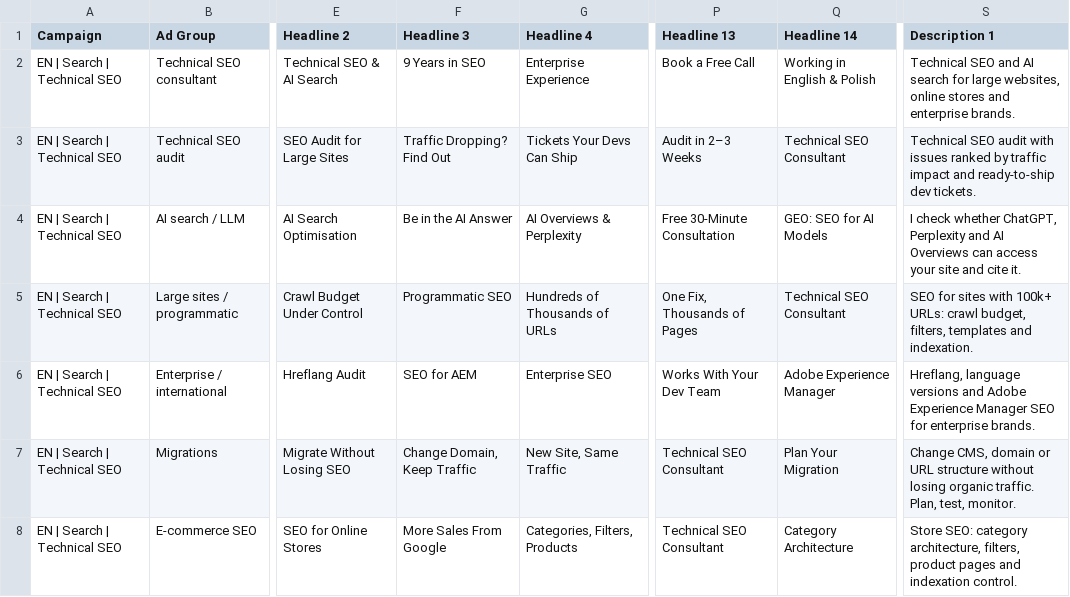
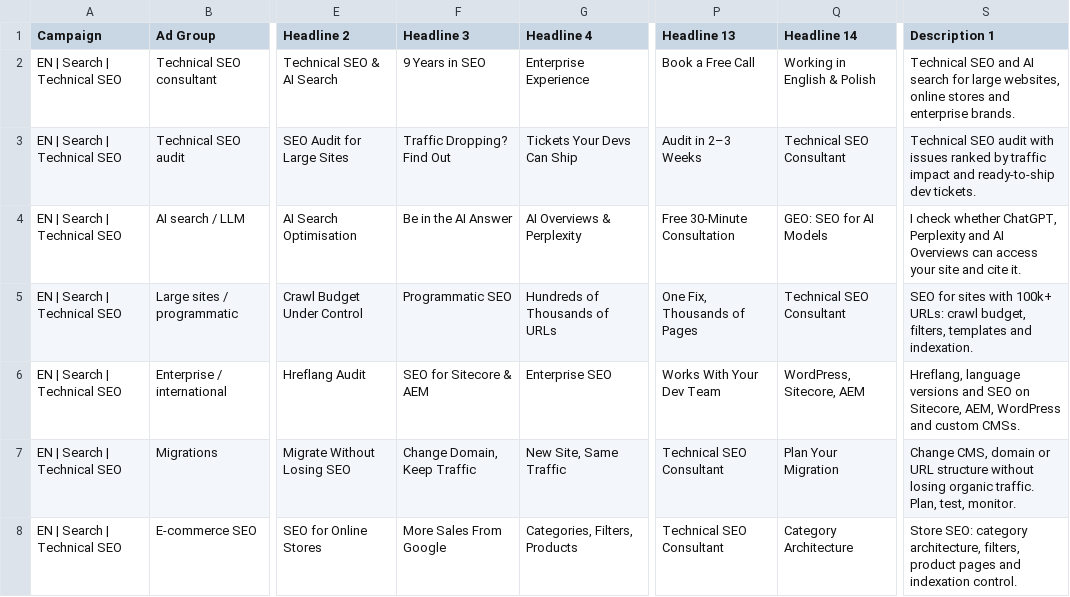
Before and after one commit to zagubiony99/projekt1, a CSV file: marketing/google-ads/en-ads.csv, drawn as a sheet; only a part is shown, gaps mark what is left out; the diff names each change by its address in the sheet, - before the commit and + after, or states it on an @@ line.

```diff
--- a/marketing/google-ads/en-ads.csv
+++ b/marketing/google-ads/en-ads.csv
-F6 (Headline 3): SEO for AEM
+F6 (Headline 3): SEO for Sitecore & AEM
-Q6 (Headline 14): Adobe Experience Manager
+Q6 (Headline 14): WordPress, Sitecore, AEM
-S6 (Description 1): …versions and Adobe Experience Manager SEO for enterprise brands.
+S6 (Description 1): …versions and SEO on Sitecore, AEM, WordPress and custom CMSs.
```
Also changed, not shown: marketing/google-ads/en-keywords.csv, marketing/google-ads/pl-ads.csv, 11 other files.
